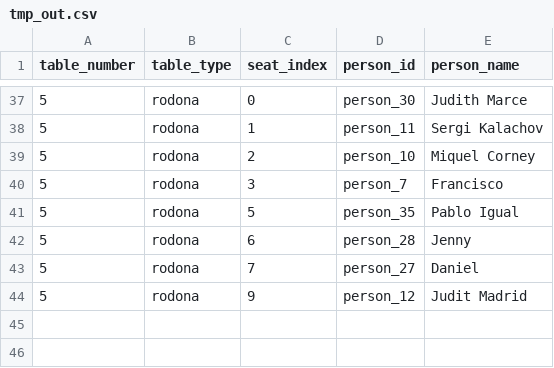
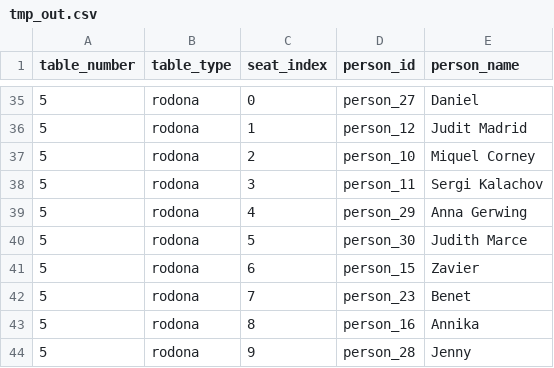
Before and after one commit to jmigual/wedding-seating-optimizer, a CSV file: examples/tmp_out.csv, drawn as a sheet; only a part is shown, gaps mark what is left out; the diff covers the shown part only.

```diff
--- a/examples/tmp_out.csv
+++ b/examples/tmp_out.csv
@@ -37,8 +35,10 @@ table_number,table_type,seat_index,person_id,person_name
-5,rodona,0,person_30,Judith Marce
-5,rodona,1,person_11,Sergi Kalachov
+5,rodona,0,person_27,Daniel
+5,rodona,1,person_12,Judit Madrid
 5,rodona,2,person_10,Miquel Corney
-5,rodona,3,person_7,Francisco
-5,rodona,5,person_35,Pablo Igual
-5,rodona,6,person_28,Jenny
-5,rodona,7,person_27,Daniel
-5,rodona,9,person_12,Judit Madrid
+5,rodona,3,person_11,Sergi Kalachov
+5,rodona,4,person_29,Anna Gerwing
+5,rodona,5,person_30,Judith Marce
+5,rodona,6,person_15,Zavier
+5,rodona,7,person_23,Benet
+5,rodona,8,person_16,Annika
+5,rodona,9,person_28,Jenny
```
Also changed, not shown: 1 added row, 3 removed rows and 58 edited cells elsewhere in this file, 4 other files.
